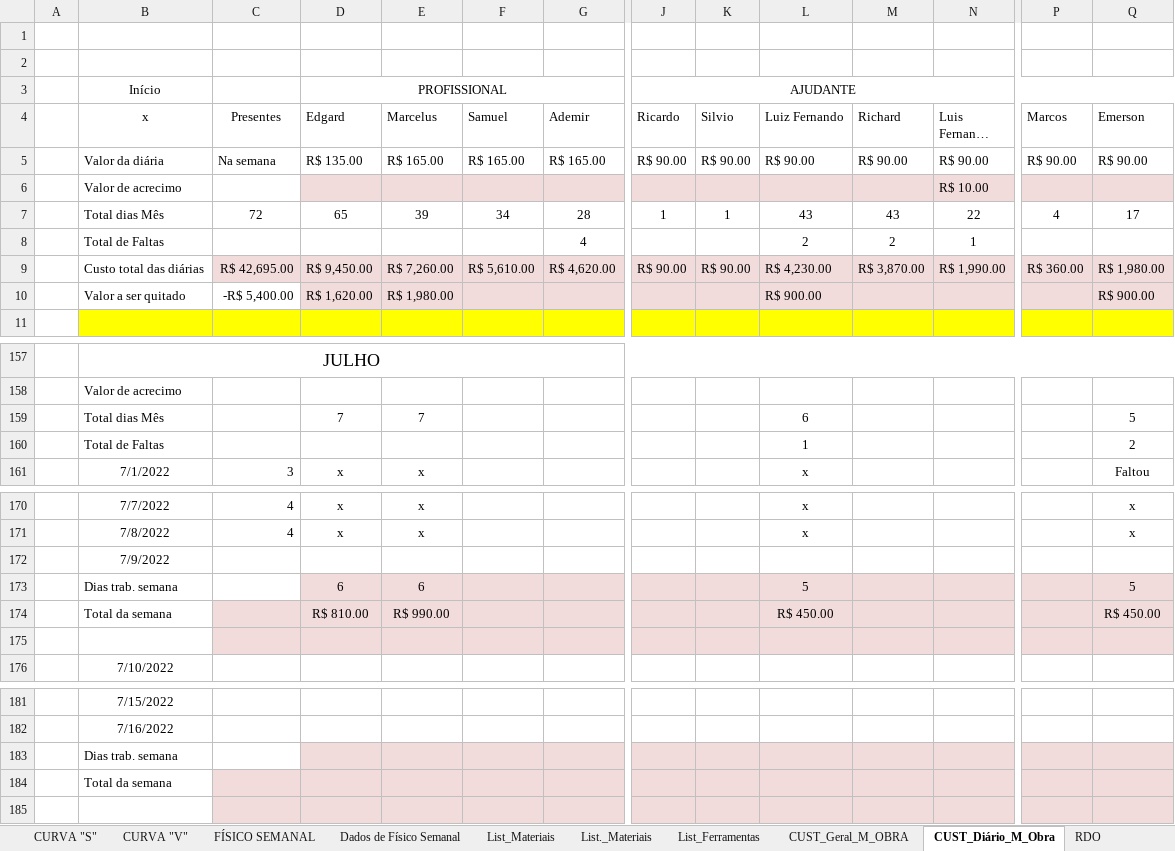
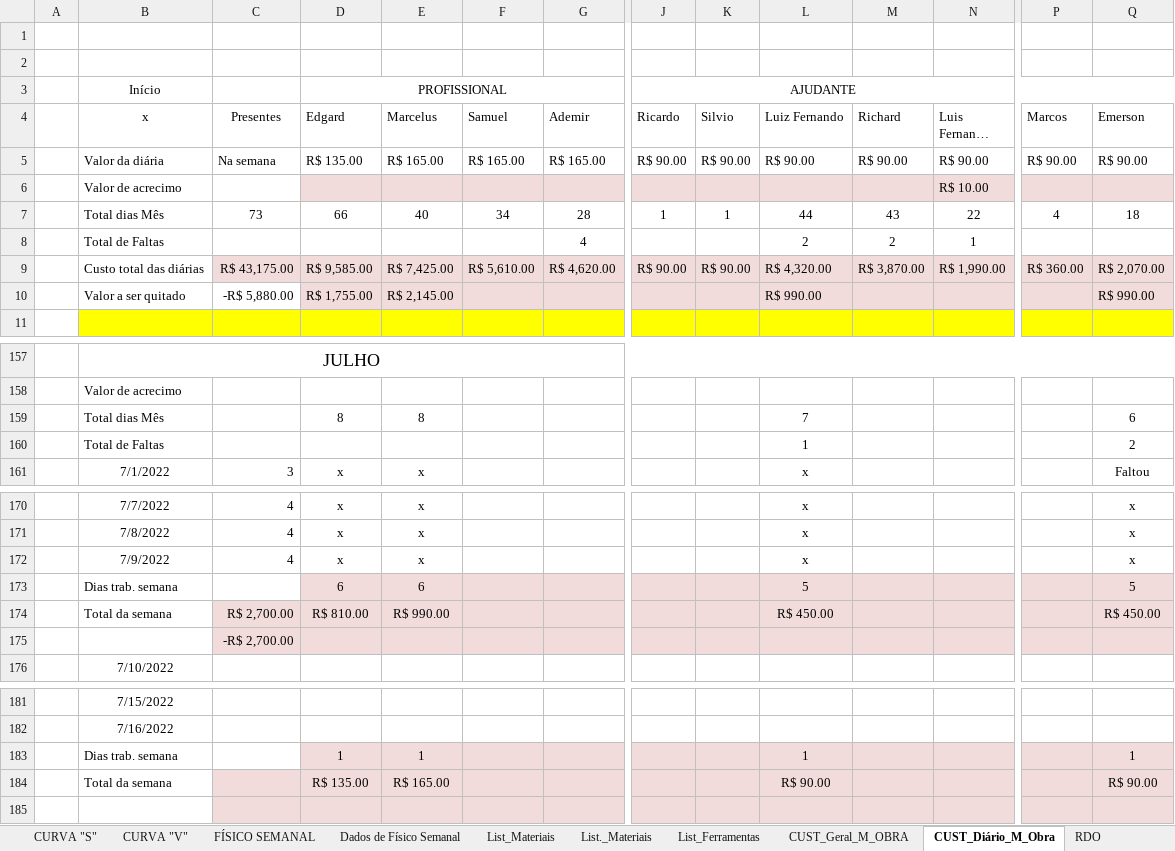
Before and after one commit to EdgardSancosta/Cronograma_Fisico_Financeiro, an Excel workbook: Cronograma_Fisíco_Finan_&_Curva_S_V_(2)(1).xlsx, sheet CUST_Diário_M_Obra, drawn as a sheet; only a part is shown, gaps mark what is left out; long unchanged cells end in …; values as stored, in another font and other column widths than the file's, no borders; conditional formats not drawn; removed rows and columns are numbered as before the commit, all else as after; rows hold the shown columns only; the diff names each change by its address in the sheet, - before the commit and + after, or states it on an @@ line.

```diff
--- a/Cronograma_Fisíco_Finan_&_Curva_S_V_(2)(1).xlsx (sheet CUST_Diário_M_Obra)
+++ b/Cronograma_Fisíco_Finan_&_Curva_S_V_(2)(1).xlsx (sheet CUST_Diário_M_Obra)
-C7 (Presentes): 72
+C7 (Presentes): 73
-D7 (Edgard): 65
+D7 (Edgard): 66
-E7 (Marcelus): 39
+E7 (Marcelus): 40
-L7 (Luiz Fernando): 43
+L7 (Luiz Fernando): 44
-Q7 (Emerson): 17
+Q7 (Emerson): 18
-C9 (Presentes): R$ 42,695.00
+C9 (Presentes): R$ 43,175.00
-D9 (Edgard): R$ 9,450.00
+D9 (Edgard): R$ 9,585.00
-E9 (Marcelus): R$ 7,260.00
+E9 (Marcelus): R$ 7,425.00
-L9 (Luiz Fernando): R$ 4,230.00
+L9 (Luiz Fernando): R$ 4,320.00
-Q9 (Emerson): R$ 1,980.00
+Q9 (Emerson): R$ 2,070.00
-C10 (Presentes): -R$ 5,400.00
+C10 (Presentes): -R$ 5,880.00
-D10 (Edgard): R$ 1,620.00
+D10 (Edgard): R$ 1,755.00
-E10 (Marcelus): R$ 1,980.00
+E10 (Marcelus): R$ 2,145.00
-L10 (Luiz Fernando): R$ 900.00
+L10 (Luiz Fernando): R$ 990.00
-Q10 (Emerson): R$ 900.00
+Q10 (Emerson): R$ 990.00
-row 159:  | Total dias Mês |  | 7 | 7 |  |  |  |  | 6 |  |  |  | 5
+row 159:  | Total dias Mês |  | 8 | 8 |  |  |  |  | 7 |  |  |  | 6
-row 172:  | 7/9/2022
+row 172:  | 7/9/2022 | 4 | x | x |  |  |  |  | x |  |  |  | x
-C174 (Presentes): (empty)
+C174 (Presentes): R$ 2,700.00
-C175 (Presentes): (empty)
+C175 (Presentes): -R$ 2,700.00
-row 183:  | Dias trab. semana
-row 184:  | Total da semana
+row 183:  | Dias trab. semana |  | 1 | 1 |  |  |  |  | 1 |  |  |  | 1
+row 184:  | Total da semana |  | R$ 135.00 | R$ 165.00 |  |  |  |  | R$ 90.00 |  |  |  | R$ 90.00
```
Also changed, not shown: sheet FÍSICO x FINANCEIRO, sheet CUST_Geral_M_OBRA, charts or pictures.
